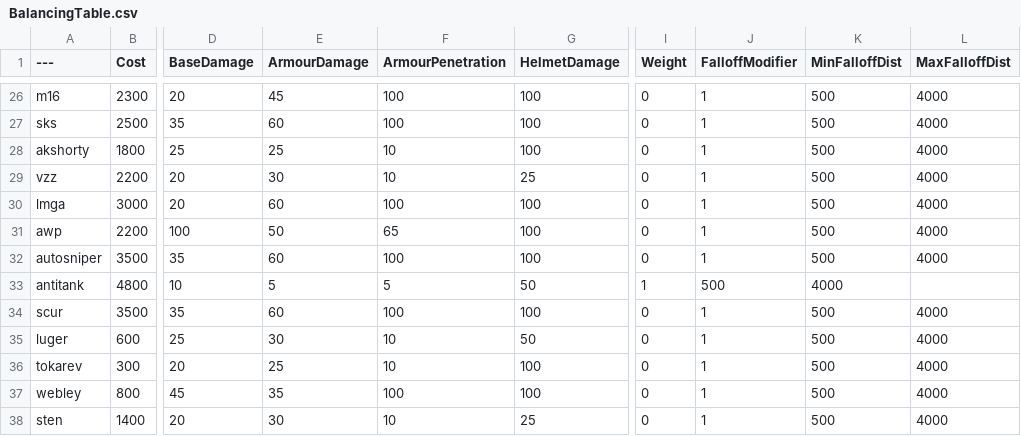
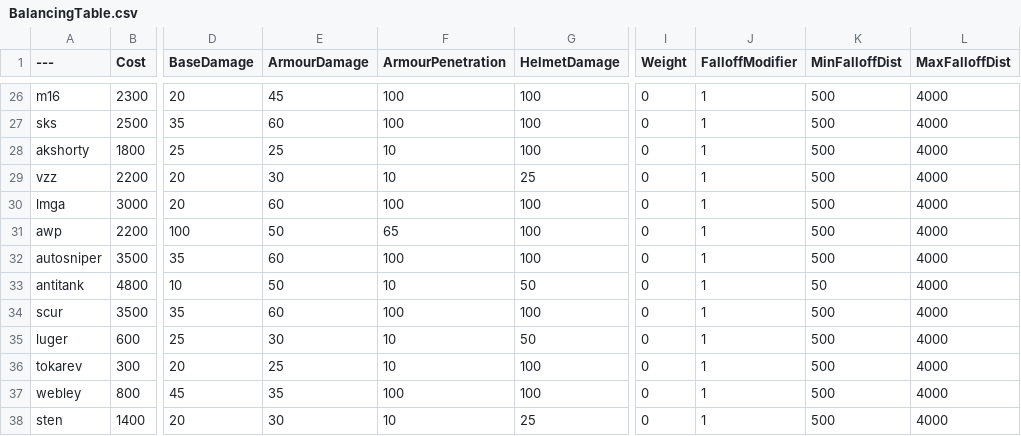
Before and after one commit to Daddy-Kirb/ChalksBalancingTable, a CSV file: BalancingTable.csv, drawn as a sheet; only a part is shown, gaps mark what is left out; the diff names each change by its address in the sheet, - before the commit and + after, or states it on an @@ line.

Commit message:
Update BalancingTable.csv

```diff
--- a/BalancingTable.csv
+++ b/BalancingTable.csv
-E33 (ArmourDamage): 5
+E33 (ArmourDamage): 50
-F33 (ArmourPenetration): 5
+F33 (ArmourPenetration): 10
-I33 (Weight): 1
+I33 (Weight): 0
-J33 (FalloffModifier): 500
+J33 (FalloffModifier): 1
-K33 (MinFalloffDist): 4000
+K33 (MinFalloffDist): 50
-L33 (MaxFalloffDist): (empty)
+L33 (MaxFalloffDist): 4000
```
